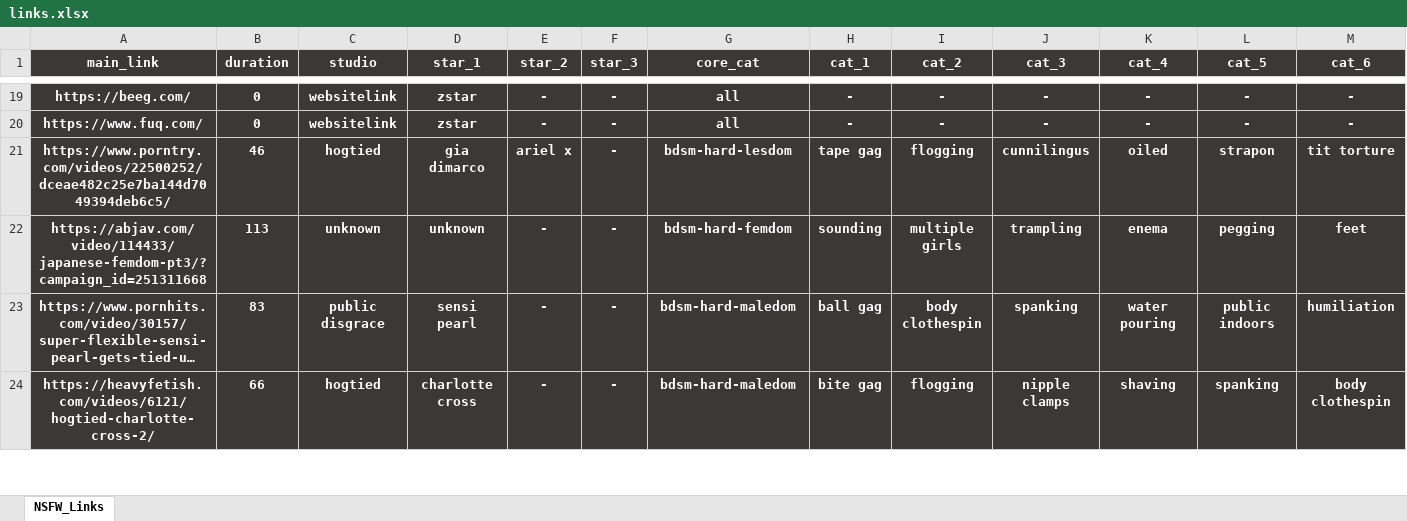
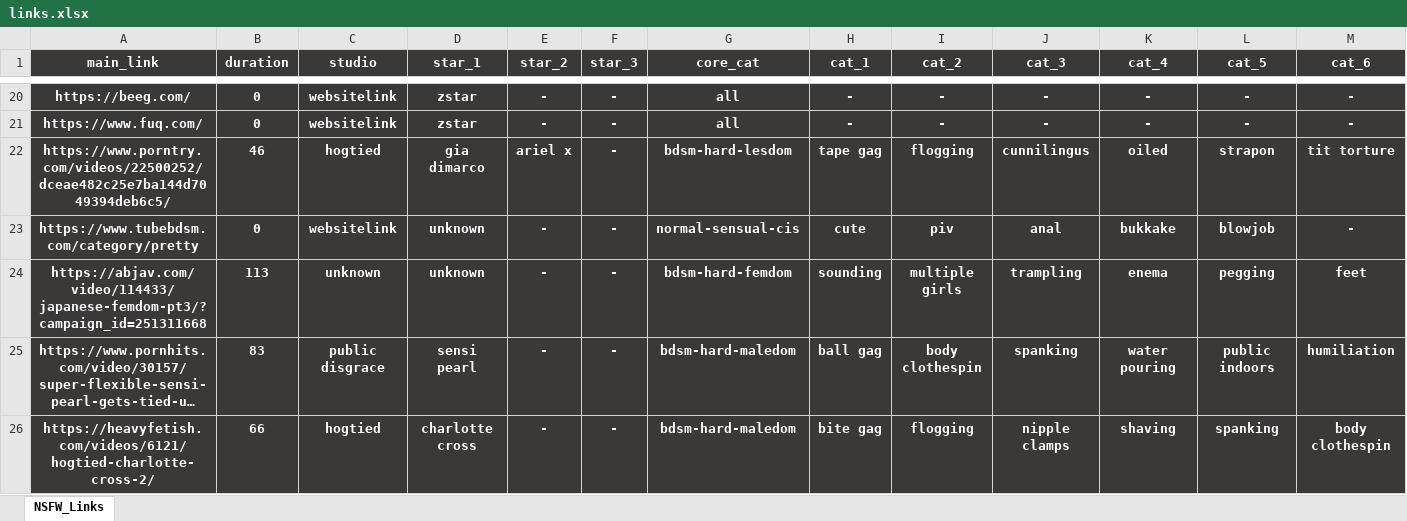
Before and after one commit to winnercoco/linkboard, an Excel workbook: data/links.xlsx, sheet NSFW_Links, drawn as a sheet; only a part is shown, gaps mark what is left out; long unchanged cells end in …; values as stored, in another font and other column widths than the file's, no borders; conditional formats not drawn; rows hold the shown columns only; the diff covers the shown part only; the diff names each change by its address in the sheet, - before the commit and + after, or states it on an @@ line.

```diff
--- a/data/links.xlsx (sheet NSFW_Links)
+++ b/data/links.xlsx (sheet NSFW_Links)
+row 23: https://www.tubebdsm.com/category/pretty | 0 | websitelink | unknown | - | - | normal-sensual-cis | cute | piv | anal | bukkake | blowjob | -
```
Also changed, not shown: 1 added row and 9 edited cells elsewhere in this sheet, formulas that keep their value, data/master_links.xlsx, 1 other file.
